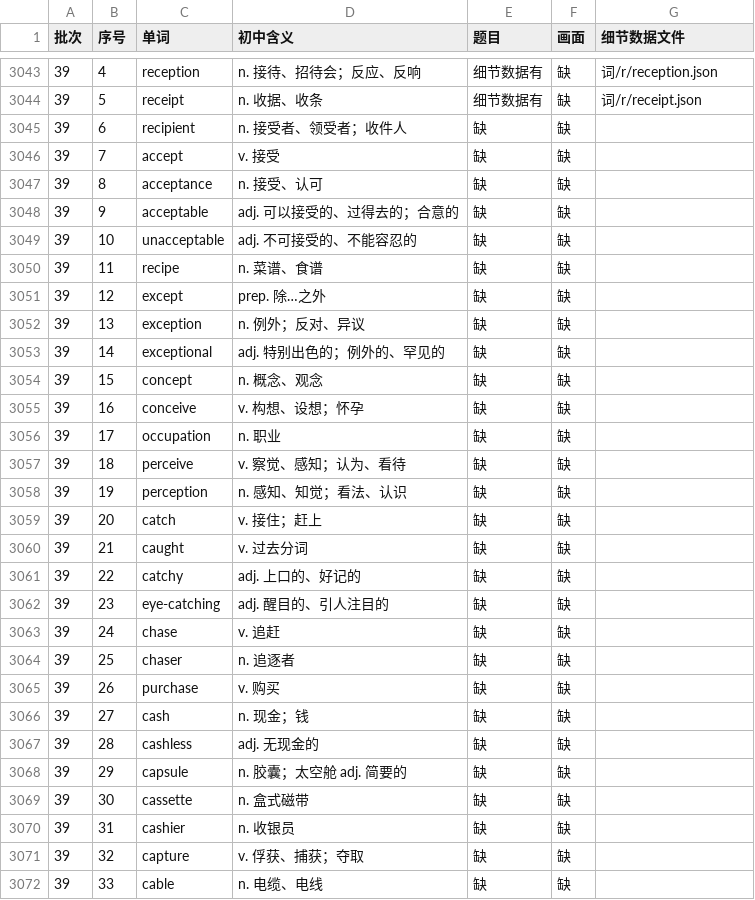
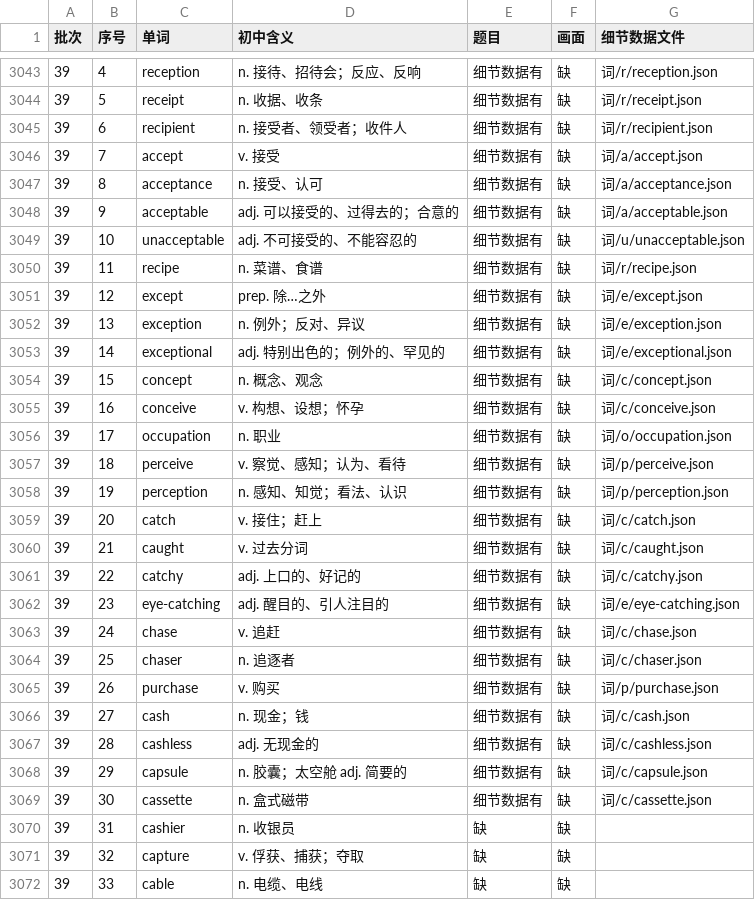
Before and after one commit to Jacklee15333/ciyuanchaifeng, a TSV file: 总表视频细节数据/索引.tsv, drawn as a sheet; only a part is shown, gaps mark what is left out.

Commit message:
总表视频细节数据：题目第 34 批第 3 组（recipient … cassette 25 个词）；累计 3050 个词

```diff
--- a/总表视频细节数据/索引.tsv
+++ b/总表视频细节数据/索引.tsv
@@ -3044,27 +3044,27 @@
 39	5	receipt	n. 收据、收条	细节数据有	缺	词/r/receipt.json
-39	6	recipient	n. 接受者、领受者；收件人	缺	缺	
-39	7	accept	v. 接受	缺	缺	
-39	8	acceptance	n. 接受、认可	缺	缺	
-39	9	acceptable	adj. 可以接受的、过得去的；合意的	缺	缺	
-39	10	unacceptable	adj. 不可接受的、不能容忍的	缺	缺	
-39	11	recipe	n. 菜谱、食谱	缺	缺	
-39	12	except	prep. 除…之外	缺	缺	
-39	13	exception	n. 例外；反对、异议	缺	缺	
-39	14	exceptional	adj. 特别出色的；例外的、罕见的	缺	缺	
-39	15	concept	n. 概念、观念	缺	缺	
-39	16	conceive	v. 构想、设想；怀孕	缺	缺	
-39	17	occupation	n. 职业	缺	缺	
-39	18	perceive	v. 察觉、感知；认为、看待	缺	缺	
-39	19	perception	n. 感知、知觉；看法、认识	缺	缺	
-39	20	catch	v. 接住；赶上	缺	缺	
-39	21	caught	v. 过去分词	缺	缺	
-39	22	catchy	adj. 上口的、好记的	缺	缺	
-39	23	eye-catching	adj. 醒目的、引人注目的	缺	缺	
-39	24	chase	v. 追赶	缺	缺	
-39	25	chaser	n. 追逐者	缺	缺	
-39	26	purchase	v. 购买	缺	缺	
-39	27	cash	n. 现金；钱	缺	缺	
-39	28	cashless	adj. 无现金的	缺	缺	
-39	29	capsule	n. 胶囊；太空舱 adj. 简要的	缺	缺	
-39	30	cassette	n. 盒式磁带	缺	缺	
+39	6	recipient	n. 接受者、领受者；收件人	细节数据有	缺	词/r/recipient.json
+39	7	accept	v. 接受	细节数据有	缺	词/a/accept.json
+39	8	acceptance	n. 接受、认可	细节数据有	缺	词/a/acceptance.json
+39	9	acceptable	adj. 可以接受的、过得去的；合意的	细节数据有	缺	词/a/acceptable.json
+39	10	unacceptable	adj. 不可接受的、不能容忍的	细节数据有	缺	词/u/unacceptable.json
+39	11	recipe	n. 菜谱、食谱	细节数据有	缺	词/r/recipe.json
+39	12	except	prep. 除…之外	细节数据有	缺	词/e/except.json
+39	13	exception	n. 例外；反对、异议	细节数据有	缺	词/e/exception.json
+39	14	exceptional	adj. 特别出色的；例外的、罕见的	细节数据有	缺	词/e/exceptional.json
+39	15	concept	n. 概念、观念	细节数据有	缺	词/c/concept.json
+39	16	conceive	v. 构想、设想；怀孕	细节数据有	缺	词/c/conceive.json
+39	17	occupation	n. 职业	细节数据有	缺	词/o/occupation.json
+39	18	perceive	v. 察觉、感知；认为、看待	细节数据有	缺	词/p/perceive.json
+39	19	perception	n. 感知、知觉；看法、认识	细节数据有	缺	词/p/perception.json
+39	20	catch	v. 接住；赶上	细节数据有	缺	词/c/catch.json
+39	21	caught	v. 过去分词	细节数据有	缺	词/c/caught.json
+39	22	catchy	adj. 上口的、好记的	细节数据有	缺	词/c/catchy.json
+39	23	eye-catching	adj. 醒目的、引人注目的	细节数据有	缺	词/e/eye-catching.json
+39	24	chase	v. 追赶	细节数据有	缺	词/c/chase.json
+39	25	chaser	n. 追逐者	细节数据有	缺	词/c/chaser.json
+39	26	purchase	v. 购买	细节数据有	缺	词/p/purchase.json
+39	27	cash	n. 现金；钱	细节数据有	缺	词/c/cash.json
+39	28	cashless	adj. 无现金的	细节数据有	缺	词/c/cashless.json
+39	29	capsule	n. 胶囊；太空舱 adj. 简要的	细节数据有	缺	词/c/capsule.json
+39	30	cassette	n. 盒式磁带	细节数据有	缺	词/c/cassette.json
 39	31	cashier	n. 收银员	缺	缺	
```
Also changed, not shown: 25 other files.
